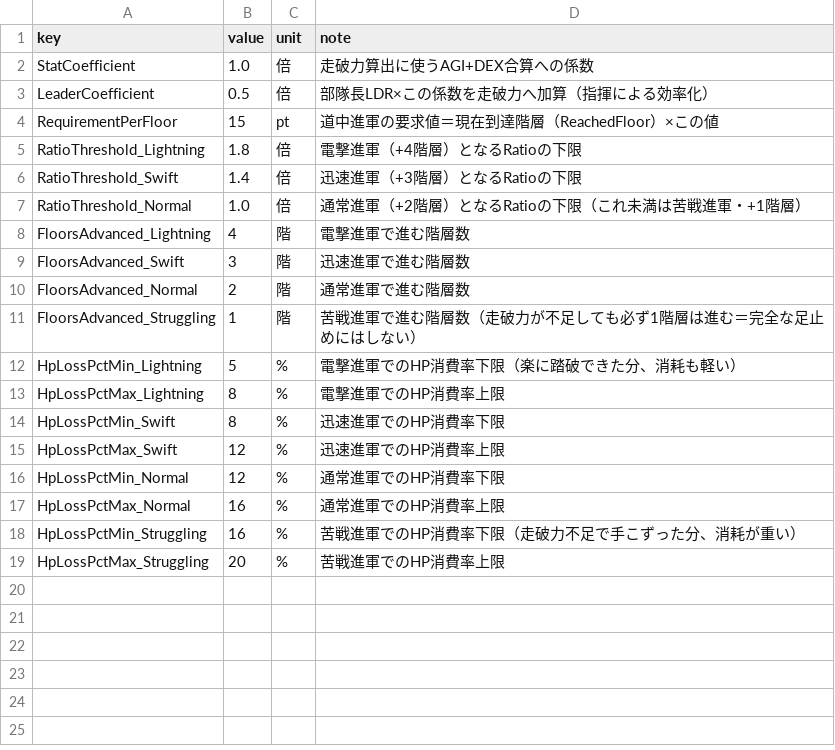
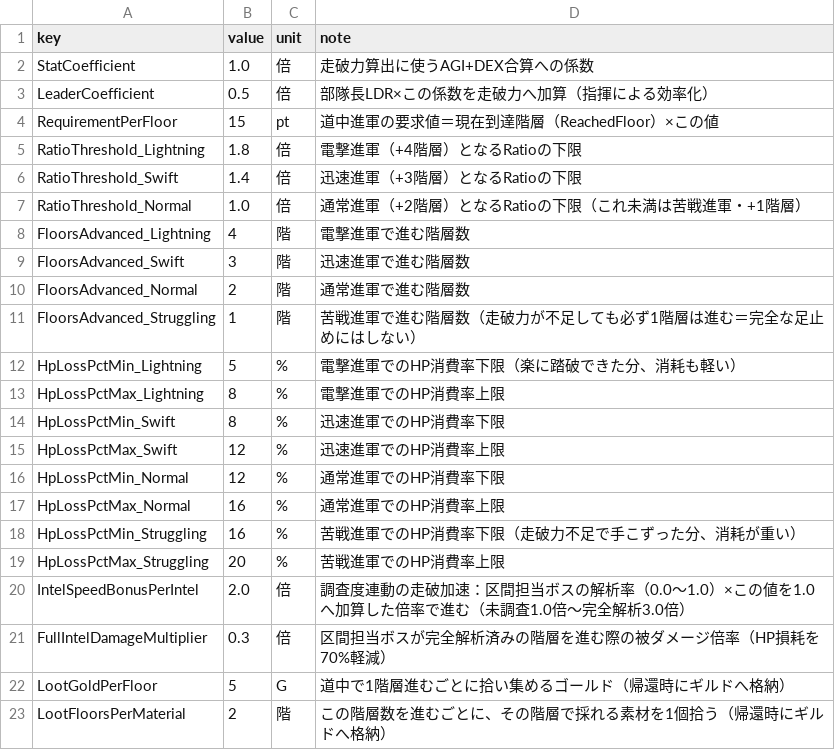
Before and after one commit to takahiro1115/guild-manager, a CSV file: GuildManager.Core.Tests/bin/Debug/net8.0/04_バランス表/dungeon_traversal.csv, drawn as a sheet; the diff names each change by its address in the sheet, - before the commit and + after, or states it on an @@ line.

```diff
--- a/GuildManager.Core.Tests/bin/Debug/net8.0/04_バランス表/dungeon_traversal.csv
+++ b/GuildManager.Core.Tests/bin/Debug/net8.0/04_バランス表/dungeon_traversal.csv
+row 20: IntelSpeedBonusPerIntel | 2.0 | 倍 | 調査度連動の走破加速：区間担当ボスの解析率（0.0〜1.0）×この値を1.0へ加算した倍率で進む（未調査1.0倍〜完全解析3.0倍）
+row 21: FullIntelDamageMultiplier | 0.3 | 倍 | 区間担当ボスが完全解析済みの階層を進む際の被ダメージ倍率（HP損耗を70%軽減）
+row 22: LootGoldPerFloor | 5 | G | 道中で1階層進むごとに拾い集めるゴールド（帰還時にギルドへ格納）
+row 23: LootFloorsPerMaterial | 2 | 階 | この階層数を進むごとに、その階層で採れる素材を1個拾う（帰還時にギルドへ格納）
```
Also changed, not shown: GuildManager.Core/bin/Debug/net8.0/04_バランス表/dungeon_traversal.csv, docs/04_バランス表/dungeon_traversal.csv, 55 other files.
